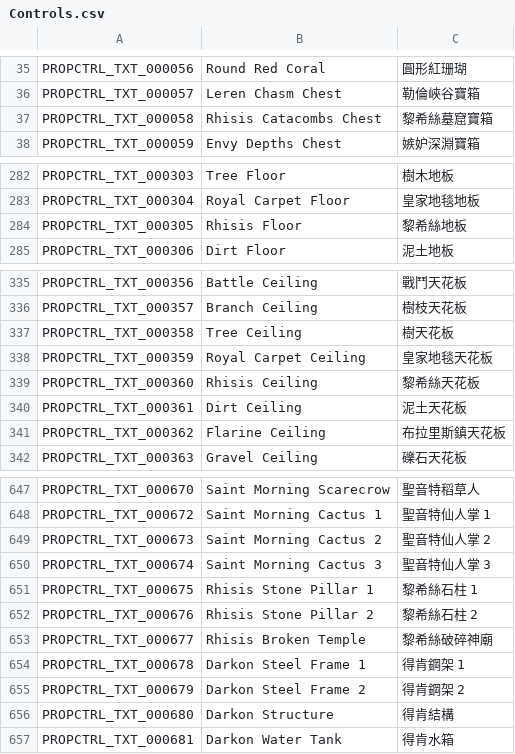
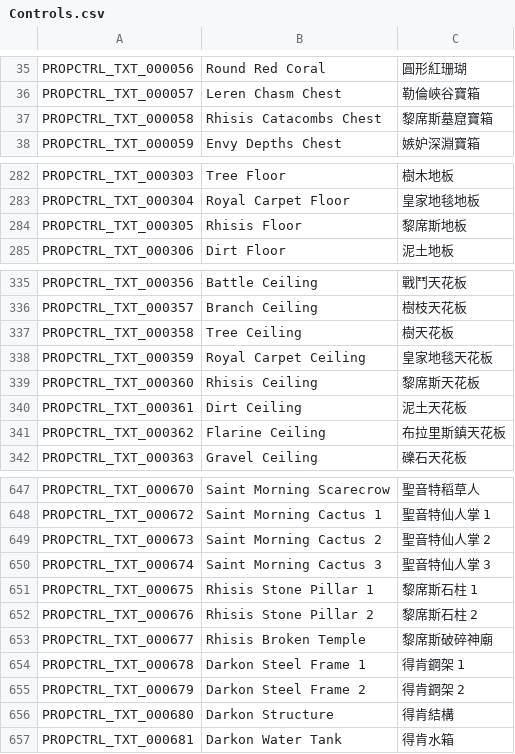
Before and after one commit to Gala-Lab/Flyff-Universe-Translations, a CSV file: Traditional_Chinese/Controls.csv, drawn as a sheet; only a part is shown, gaps mark what is left out.

```diff
--- a/Traditional_Chinese/Controls.csv
+++ b/Traditional_Chinese/Controls.csv
@@ -36,3 +36,3 @@ PROPCTRL_TXT_000056,Round Red Coral,圓形紅珊瑚
 PROPCTRL_TXT_000057,Leren Chasm Chest,勒倫峽谷寶箱
-PROPCTRL_TXT_000058,Rhisis Catacombs Chest,黎希絲墓窟寶箱
+PROPCTRL_TXT_000058,Rhisis Catacombs Chest,黎席斯墓窟寶箱
 PROPCTRL_TXT_000059,Envy Depths Chest,嫉妒深淵寶箱
@@ -283,3 +283,3 @@ PROPCTRL_TXT_000303,Tree Floor,樹木地板
 PROPCTRL_TXT_000304,Royal Carpet Floor,皇家地毯地板
-PROPCTRL_TXT_000305,Rhisis Floor,黎希絲地板
+PROPCTRL_TXT_000305,Rhisis Floor,黎席斯地板
 PROPCTRL_TXT_000306,Dirt Floor,泥土地板
@@ -338,3 +338,3 @@ PROPCTRL_TXT_000358,Tree Ceiling,樹天花板
 PROPCTRL_TXT_000359,Royal Carpet Ceiling,皇家地毯天花板
-PROPCTRL_TXT_000360,Rhisis Ceiling,黎希絲天花板
+PROPCTRL_TXT_000360,Rhisis Ceiling,黎席斯天花板
 PROPCTRL_TXT_000361,Dirt Ceiling,泥土天花板
@@ -650,5 +650,5 @@ PROPCTRL_TXT_000673,Saint Morning Cactus 2,聖音特仙人掌 2
 PROPCTRL_TXT_000674,Saint Morning Cactus 3,聖音特仙人掌 3
-PROPCTRL_TXT_000675,Rhisis Stone Pillar 1,黎希絲石柱 1
-PROPCTRL_TXT_000676,Rhisis Stone Pillar 2,黎希絲石柱 2
-PROPCTRL_TXT_000677,Rhisis Broken Temple,黎希絲破碎神廟
+PROPCTRL_TXT_000675,Rhisis Stone Pillar 1,黎席斯石柱 1
+PROPCTRL_TXT_000676,Rhisis Stone Pillar 2,黎席斯石柱 2
+PROPCTRL_TXT_000677,Rhisis Broken Temple,黎席斯破碎神廟
 PROPCTRL_TXT_000678,Darkon Steel Frame 1,得肯鋼架 1
```
Also changed, not shown: Traditional_Chinese/Characters.csv, Traditional_Chinese/Dialogs.csv, 11 other files.
